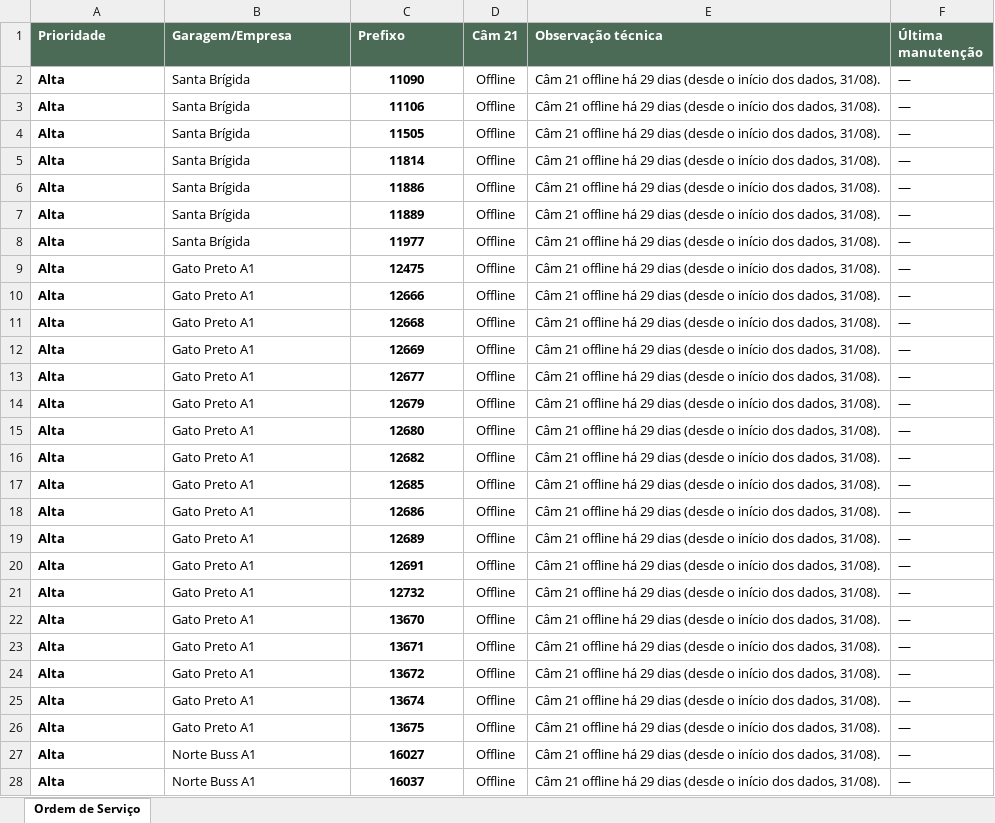
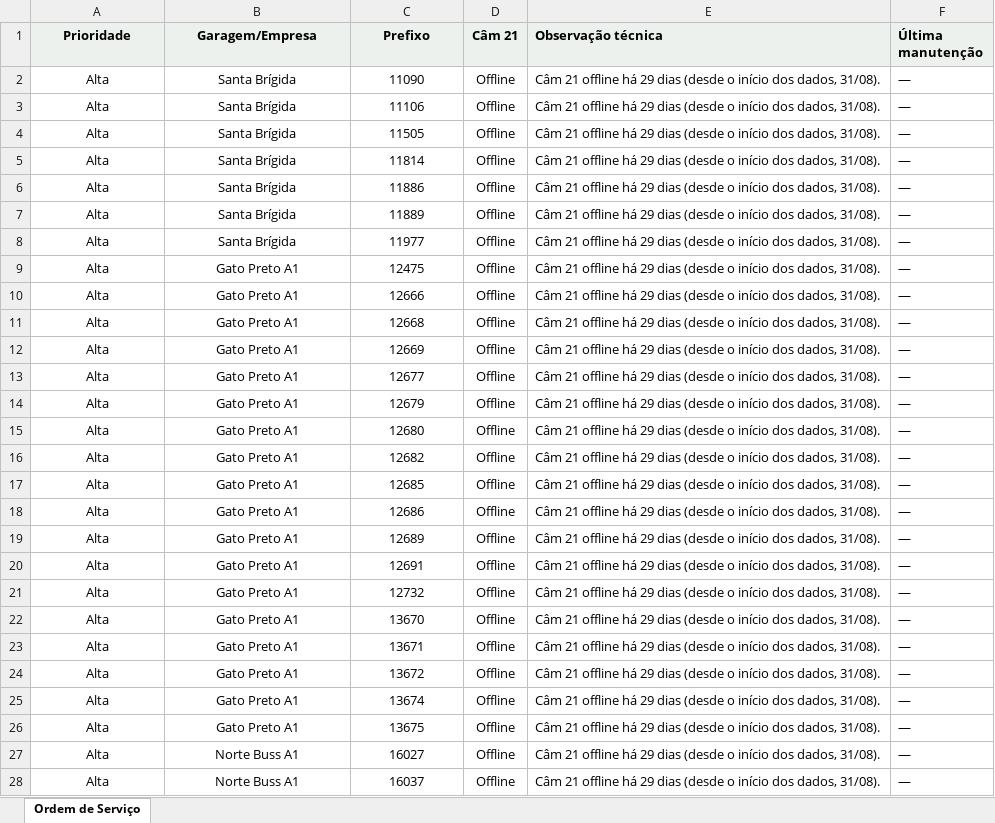
Before and after one commit to Leticia-Noxxon/controle-cftv, an Excel workbook: docs/OS_exemplo_cam21.xlsx, sheet Ordem de Serviço, drawn as a sheet; only a part is shown; values as stored, in another font and other column widths than the file's, no borders; the diff covers the shown part only; the diff names each change by its address in the sheet, - before the commit and + after, or states it on an @@ line.

Commit message:
v2: tabela compacta com blocos opcionais, modal por posição de câmera, cards simplificados, data discreta e OS em Calibri 10 sem bordas

```diff
--- a/docs/OS_exemplo_cam21.xlsx (sheet Ordem de Serviço)
+++ b/docs/OS_exemplo_cam21.xlsx (sheet Ordem de Serviço)
-A1:C1 alignment: left
+A1:C1 alignment: center
@@ A1:F1 fill: #4B6B56 → #EDF1EE, text colour: #FFFFFF → black @@
-A2:A28 bold: on
+A2:A28 bold: off
-A2:B28 alignment: left
+A2:B28 alignment: center
-C2:C28 bold: on
+C2:C28 bold: off
```
Also changed, not shown: cell formats elsewhere in this sheet, docs/OS_exemplo_todas.xlsx, 5 other files.
